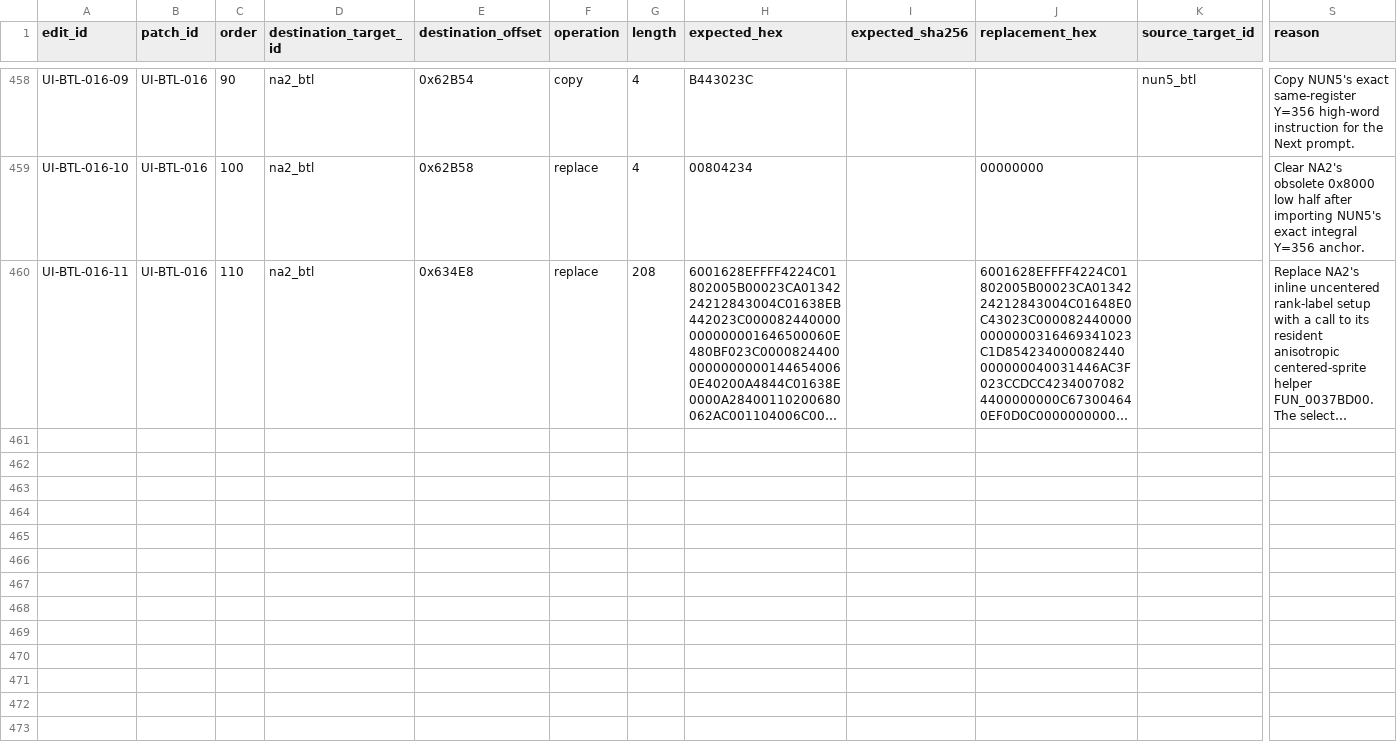
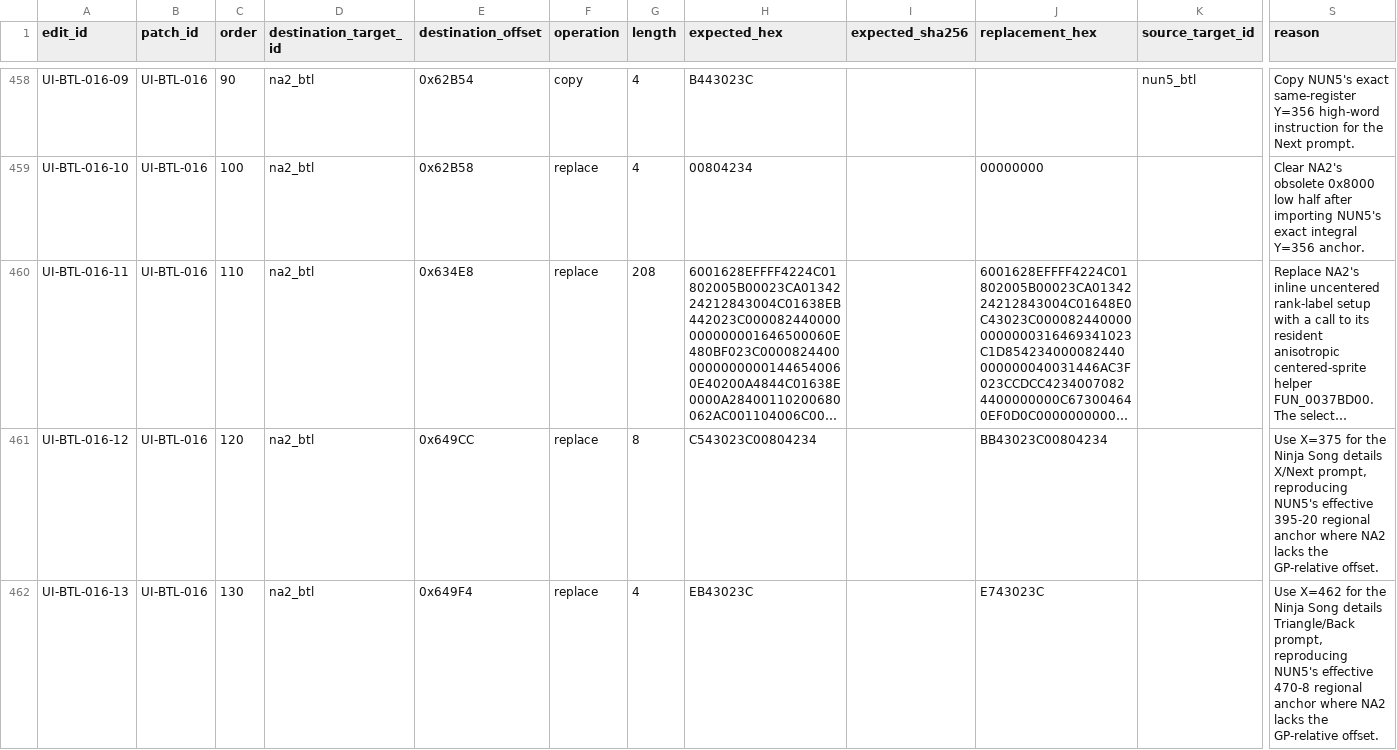
Before and after one commit to solid1353/NA2-Modding, a TSV file: na2_patcher/features/localization/binary_patcher/edits.tsv, drawn as a sheet; only a part is shown, gaps mark what is left out; long unchanged cells end in …; rows hold the shown columns only; the diff names each change by its address in the sheet, - before the commit and + after, or states it on an @@ line.

```diff
--- a/na2_patcher/features/localization/binary_patcher/edits.tsv
+++ b/na2_patcher/features/localization/binary_patcher/edits.tsv
+row 461: UI-BTL-016-12 | UI-BTL-016 | 120 | na2_btl | 0x649CC | replace | 8 | C543023C00804234 |  | BB43023C00804234 |  | Use X=375 for the Ninja Song details X/Next prompt, reproducing NUN5's effective 395-20 regional anchor where NA2 lacks the GP-relative offset.
+row 462: UI-BTL-016-13 | UI-BTL-016 | 130 | na2_btl | 0x649F4 | replace | 4 | EB43023C |  | E743023C |  | Use X=462 for the Ninja Song details Triangle/Back prompt, reproducing NUN5's effective 470-8 regional anchor where NA2 lacks the GP-relative offset.
```
Also changed, not shown: na2_patcher/features/localization/binary_patcher/patches.tsv, 5 other files.
